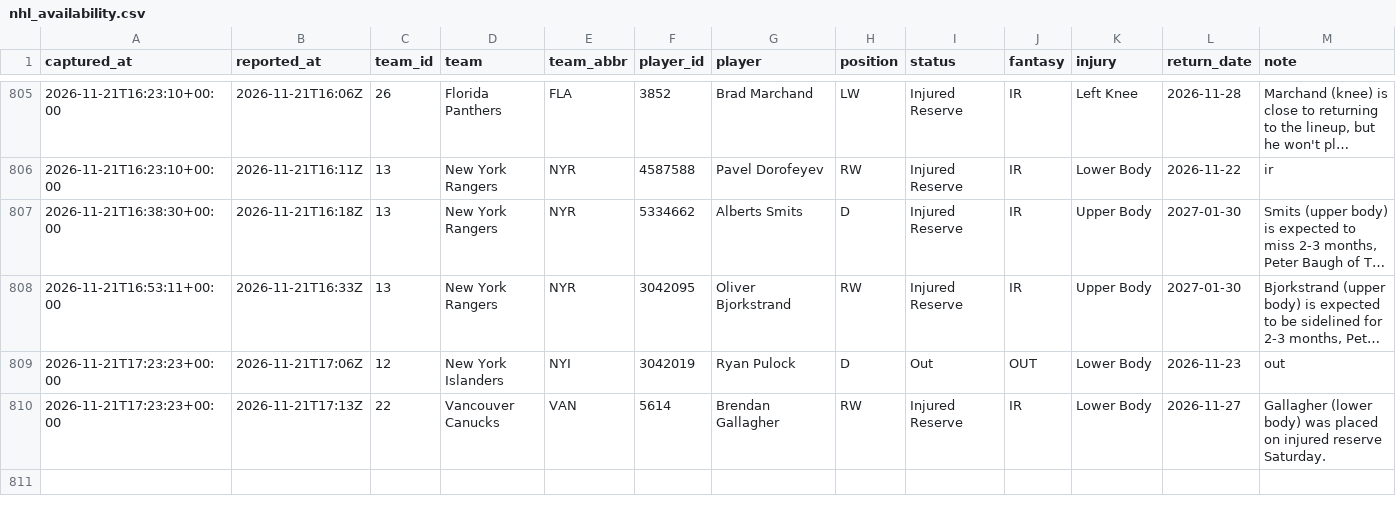
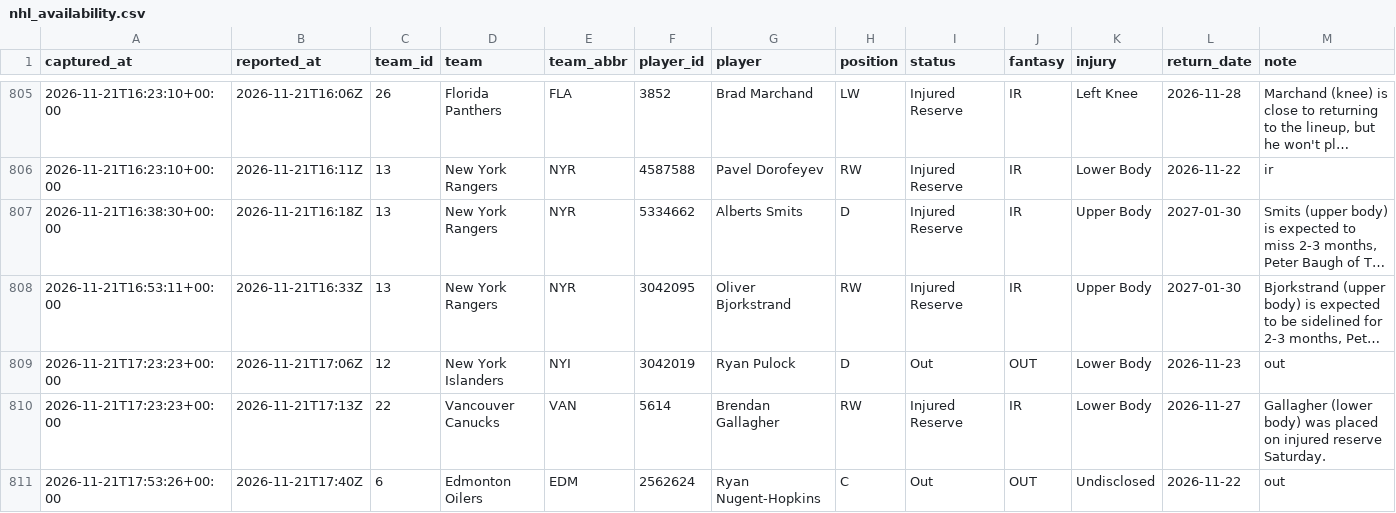
Before and after one commit to EdgeCash/Atlas, a CSV file: tracking/nhl_availability.csv, drawn as a sheet; only a part is shown, gaps mark what is left out; long unchanged cells end in …; the diff names each change by its address in the sheet, - before the commit and + after, or states it on an @@ line.

```diff
--- a/tracking/nhl_availability.csv
+++ b/tracking/nhl_availability.csv
+row 811: 2026-11-21T17:53:26+00:00 | 2026-11-21T17:40Z | 6 | Edmonton Oilers | EDM | 2562624 | Ryan Nugent-Hopkins | C | Out | OUT | Undisclosed | 2026-11-22 | out
```
Also changed, not shown: tracking/card_grades.csv, tracking/games.csv, 11 other files.
